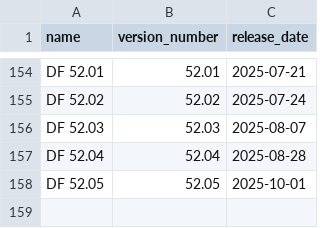
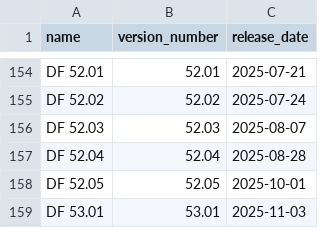
Before and after one commit to insolor/df-releases-analytics, a CSV file: releases.csv, drawn as a sheet; only a part is shown, gaps mark what is left out.

```diff
--- a/releases.csv
+++ b/releases.csv
@@ -158 +158,2 @@ DF 52.04,52.04,2025-08-28
 DF 52.05,52.05,2025-10-01
+DF 53.01,53.01,2025-11-03
```
